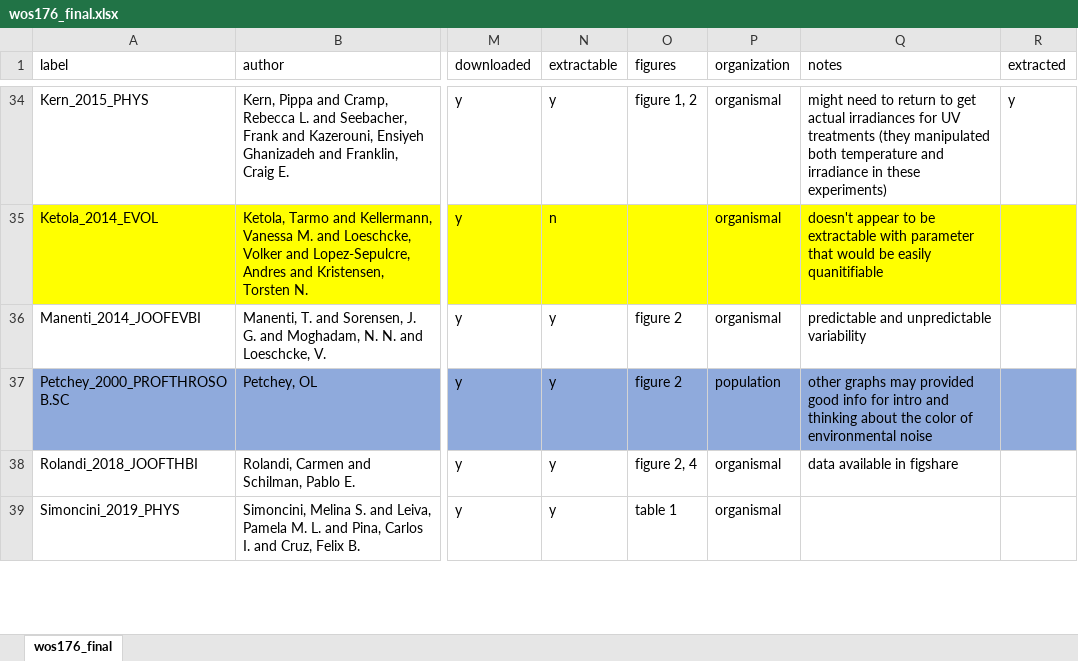
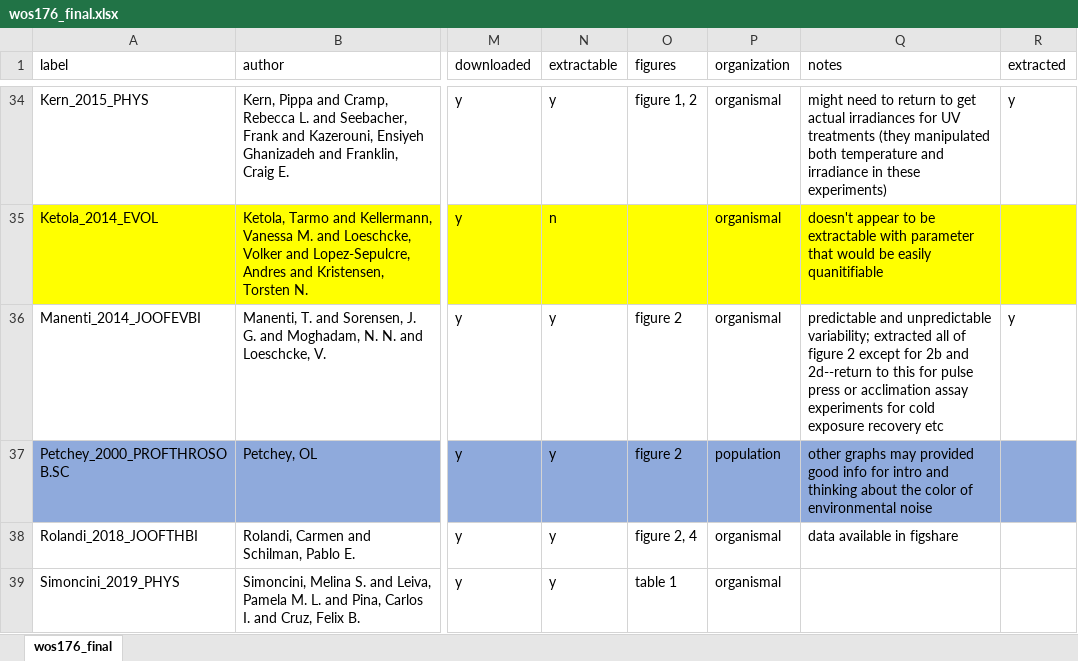
Before and after one commit to mslein/thesis, an Excel workbook: data extraction /lit search metadata /wos176_final.xlsx, sheet wos176_final, drawn as a sheet; only a part is shown, gaps mark what is left out; values as stored, in another font and other column widths than the file's, no borders; the diff names each change by its address in the sheet, - before the commit and + after, or states it on an @@ line.

```diff
--- a/data extraction /lit search metadata /wos176_final.xlsx (sheet wos176_final)
+++ b/data extraction /lit search metadata /wos176_final.xlsx (sheet wos176_final)
-Q36 (notes): …and unpredictable variability
+Q36 (notes): …and unpredictable variability; extracted all of figure 2 except for 2b and 2d--return to this for pulse press or acclimation assay experiments for cold exposure recovery etc
-R36 (extracted): (empty)
+R36 (extracted): y
```
Also changed, not shown: data extraction /extraction /data/metanaly_fulldataset.xlsx, 3 other files.
